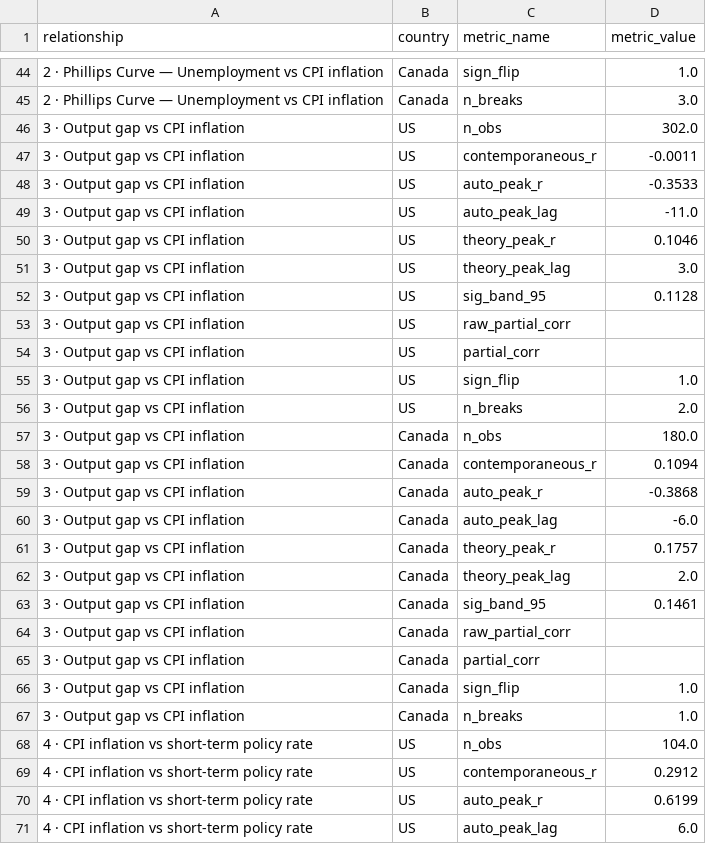
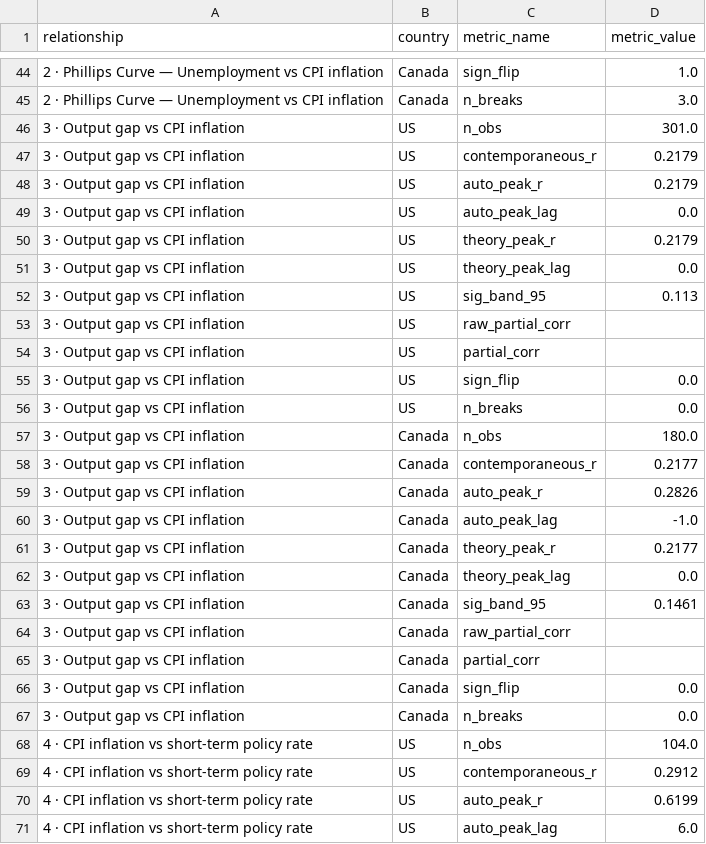
Before and after one commit to will-smith12/macro-relationships-dashboard, a CSV file: dashboard_data.csv, drawn as a sheet; only a part is shown, gaps mark what is left out; the diff covers the shown part only.

```diff
--- a/dashboard_data.csv
+++ b/dashboard_data.csv
@@ -45,19 +45,19 @@ relationship,country,metric_name,metric_value
 2 · Phillips Curve — Unemployment vs CPI inflation,Canada,n_breaks,3.0
-3 · Output gap vs CPI inflation,US,n_obs,302.0
-3 · Output gap vs CPI inflation,US,contemporaneous_r,-0.0011
-3 · Output gap vs CPI inflation,US,auto_peak_r,-0.3533
-3 · Output gap vs CPI inflation,US,auto_peak_lag,-11.0
-3 · Output gap vs CPI inflation,US,theory_peak_r,0.1046
-3 · Output gap vs CPI inflation,US,theory_peak_lag,3.0
-3 · Output gap vs CPI inflation,US,sig_band_95,0.1128
+3 · Output gap vs CPI inflation,US,n_obs,301.0
+3 · Output gap vs CPI inflation,US,contemporaneous_r,0.2179
+3 · Output gap vs CPI inflation,US,auto_peak_r,0.2179
+3 · Output gap vs CPI inflation,US,auto_peak_lag,0.0
+3 · Output gap vs CPI inflation,US,theory_peak_r,0.2179
+3 · Output gap vs CPI inflation,US,theory_peak_lag,0.0
+3 · Output gap vs CPI inflation,US,sig_band_95,0.113
 3 · Output gap vs CPI inflation,US,raw_partial_corr,
 3 · Output gap vs CPI inflation,US,partial_corr,
-3 · Output gap vs CPI inflation,US,sign_flip,1.0
-3 · Output gap vs CPI inflation,US,n_breaks,2.0
+3 · Output gap vs CPI inflation,US,sign_flip,0.0
+3 · Output gap vs CPI inflation,US,n_breaks,0.0
 3 · Output gap vs CPI inflation,Canada,n_obs,180.0
-3 · Output gap vs CPI inflation,Canada,contemporaneous_r,0.1094
-3 · Output gap vs CPI inflation,Canada,auto_peak_r,-0.3868
-3 · Output gap vs CPI inflation,Canada,auto_peak_lag,-6.0
-3 · Output gap vs CPI inflation,Canada,theory_peak_r,0.1757
-3 · Output gap vs CPI inflation,Canada,theory_peak_lag,2.0
+3 · Output gap vs CPI inflation,Canada,contemporaneous_r,0.2177
+3 · Output gap vs CPI inflation,Canada,auto_peak_r,0.2826
+3 · Output gap vs CPI inflation,Canada,auto_peak_lag,-1.0
+3 · Output gap vs CPI inflation,Canada,theory_peak_r,0.2177
+3 · Output gap vs CPI inflation,Canada,theory_peak_lag,0.0
 3 · Output gap vs CPI inflation,Canada,sig_band_95,0.1461
@@ -65,4 +65,4 @@ relationship,country,metric_name,metric_value
 3 · Output gap vs CPI inflation,Canada,partial_corr,
-3 · Output gap vs CPI inflation,Canada,sign_flip,1.0
-3 · Output gap vs CPI inflation,Canada,n_breaks,1.0
+3 · Output gap vs CPI inflation,Canada,sign_flip,0.0
+3 · Output gap vs CPI inflation,Canada,n_breaks,0.0
 4 · CPI inflation vs short-term policy rate,US,n_obs,104.0
```
Also changed, not shown: 16 edited cells elsewhere in this file, breaks_data.csv, ccf_data.csv, 14 other files.
